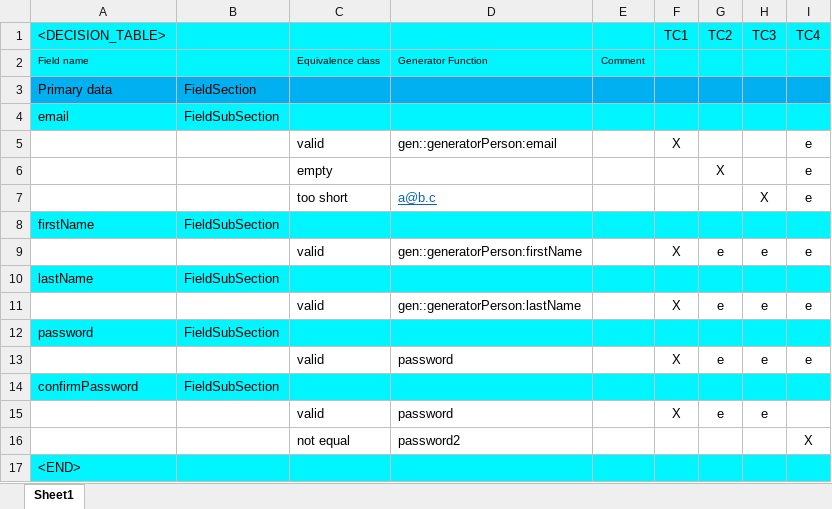
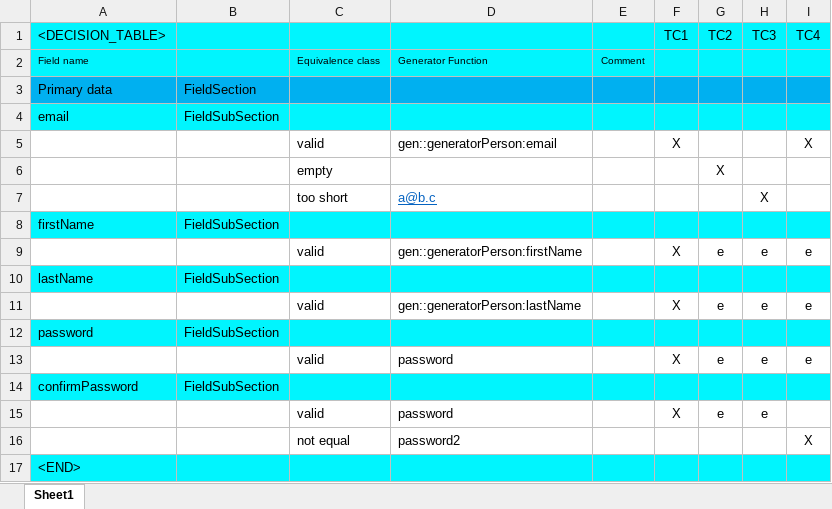
Before and after one commit to marvinbernd/nanook-demo, an Excel workbook: resources/demo.xlsx, sheet Sheet1, drawn as a sheet; values as stored, in another font and other column widths than the file's, no borders; the diff names each change by its address in the sheet, - before the commit and + after, or states it on an @@ line.

Commit message:
update testcase data

```diff
--- a/resources/demo.xlsx (sheet Sheet1)
+++ b/resources/demo.xlsx (sheet Sheet1)
-I5: e
+I5: X
-I6:I7: e
+I6:I7: (empty)
```
Also changed, not shown: 8 other files.
